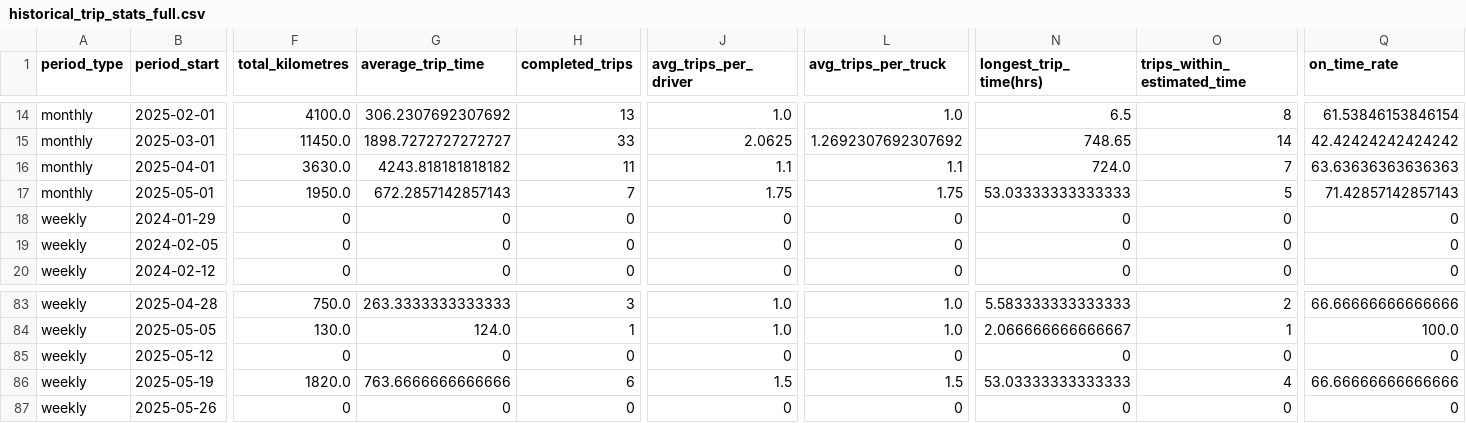
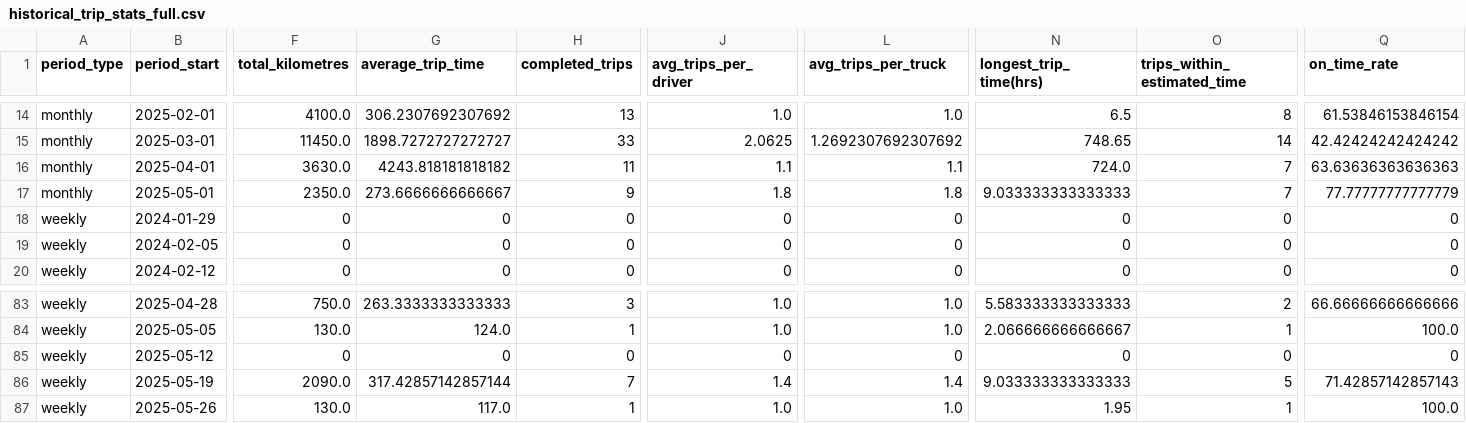
Before and after one commit to magweregwede/HCS-Final-Project, a CSV file: reports/historical_trip_stats_full.csv, drawn as a sheet; only a part is shown, gaps mark what is left out; the diff covers the shown part only; the diff names each change by its address in the sheet, - before the commit and + after, or states it on an @@ line.

```diff
--- a/reports/historical_trip_stats_full.csv
+++ b/reports/historical_trip_stats_full.csv
-F17 (total_kilometres): 1950.0
+F17 (total_kilometres): 2350.0
-G17 (average_trip_time): 672.2857142857143
+G17 (average_trip_time): 273.6666666666667
-H17 (completed_trips): 7
+H17 (completed_trips): 9
-J17 (avg_trips_per_driver): 1.75
+J17 (avg_trips_per_driver): 1.8
-L17 (avg_trips_per_truck): 1.75
+L17 (avg_trips_per_truck): 1.8
-N17 (longest_trip_time(hrs)): 53.03333333333333
+N17 (longest_trip_time(hrs)): 9.033333333333333
-O17 (trips_within_estimated_time): 5
+O17 (trips_within_estimated_time): 7
-Q17 (on_time_rate): 71.42857142857143
+Q17 (on_time_rate): 77.77777777777779
-F86 (total_kilometres): 1820.0
+F86 (total_kilometres): 2090.0
-G86 (average_trip_time): 763.6666666666666
+G86 (average_trip_time): 317.42857142857144
-H86 (completed_trips): 6
+H86 (completed_trips): 7
-J86 (avg_trips_per_driver): 1.5
+J86 (avg_trips_per_driver): 1.4
-L86 (avg_trips_per_truck): 1.5
+L86 (avg_trips_per_truck): 1.4
-N86 (longest_trip_time(hrs)): 53.03333333333333
+N86 (longest_trip_time(hrs)): 9.033333333333333
-O86 (trips_within_estimated_time): 4
+O86 (trips_within_estimated_time): 5
-Q86 (on_time_rate): 66.66666666666666
+Q86 (on_time_rate): 71.42857142857143
-F87 (total_kilometres): 0
+F87 (total_kilometres): 130.0
-G87 (average_trip_time): 0
+G87 (average_trip_time): 117.0
-H87 (completed_trips): 0
+H87 (completed_trips): 1
-J87 (avg_trips_per_driver): 0
+J87 (avg_trips_per_driver): 1.0
-L87 (avg_trips_per_truck): 0
+L87 (avg_trips_per_truck): 1.0
-N87 (longest_trip_time(hrs)): 0
+N87 (longest_trip_time(hrs)): 1.95
-O87 (trips_within_estimated_time): 0
+O87 (trips_within_estimated_time): 1
-Q87 (on_time_rate): 0
+Q87 (on_time_rate): 100.0
```
Also changed, not shown: 47 edited cells elsewhere in this file, 5 other files.
